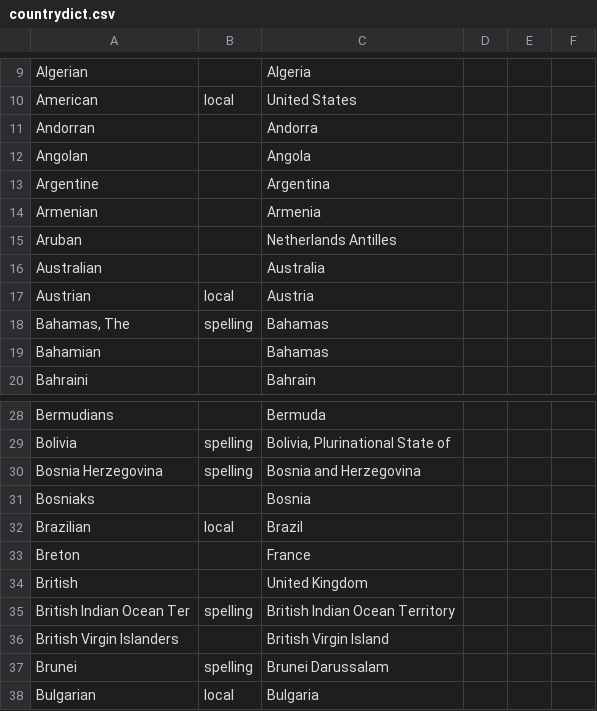
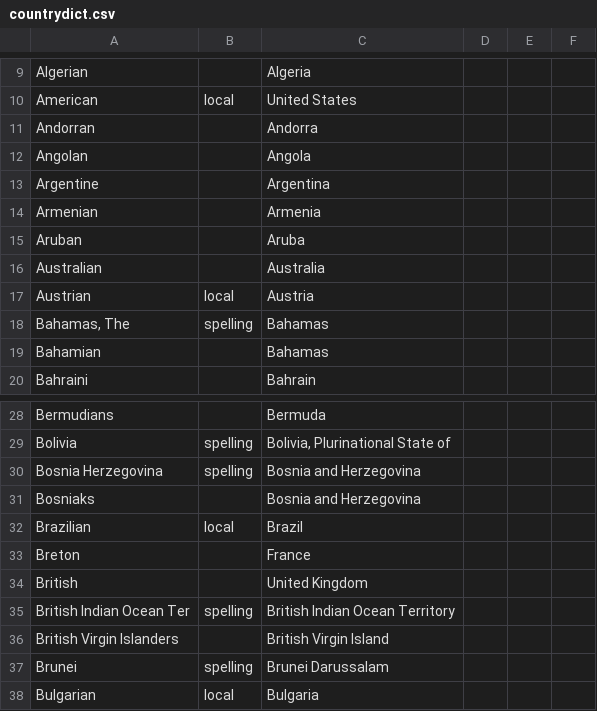
Before and after one commit to roosje/shallots, a CSV file: data/countrydict.csv, drawn as a sheet; only a part is shown, gaps mark what is left out.

```diff
--- a/data/countrydict.csv
+++ b/data/countrydict.csv
@@ -14,3 +14,3 @@ Argentine,,Argentina,,,
 Armenian,,Armenia,,,
-Aruban,,Netherlands Antilles,,,
+Aruban,,Aruba,,,
 Australian,,Australia,,,
@@ -30,3 +30,3 @@ Bolivia,spelling,"Bolivia, Plurinational State of",,,
 Bosnia Herzegovina,spelling,Bosnia and Herzegovina,,,
-Bosniaks,,Bosnia,,,
+Bosniaks,,Bosnia and Herzegovina,,,
 Brazilian,local,Brazil,,,
```
Also changed, not shown: 13 other files.
